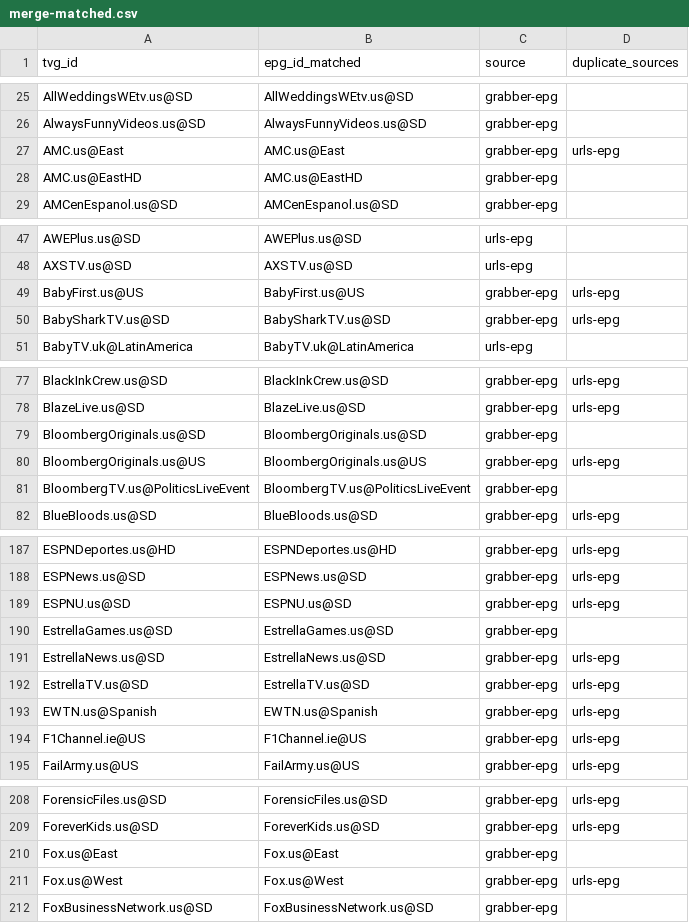
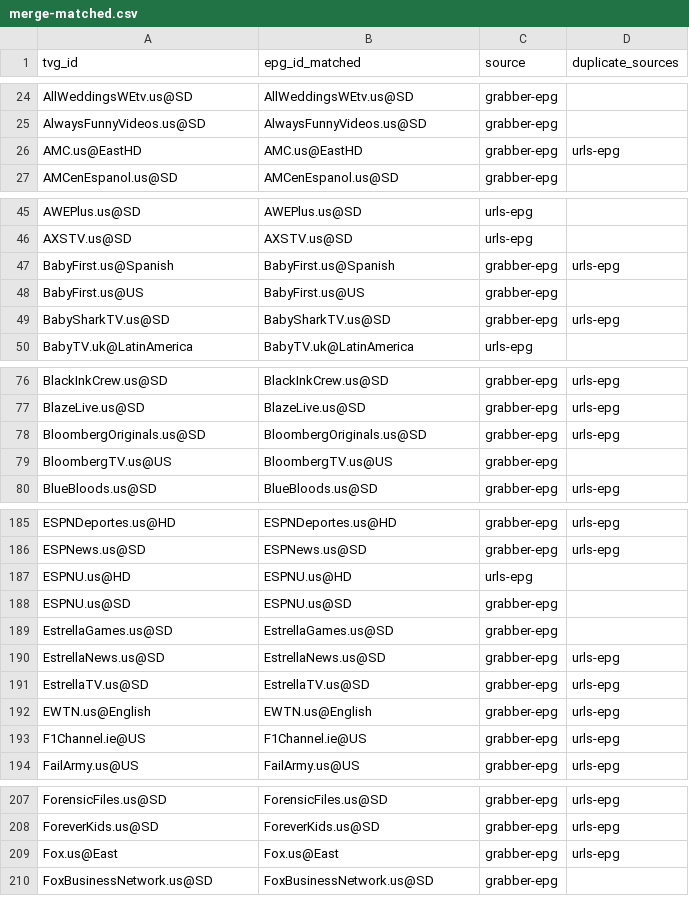
Before and after one commit to umarjamilpc/EPG-LIST-GEN, a CSV file: epgs/US/reports/merge-matched.csv, drawn as a sheet; only a part is shown, gaps mark what is left out; the diff covers the shown part only.

```diff
--- a/epgs/US/reports/merge-matched.csv
+++ b/epgs/US/reports/merge-matched.csv
@@ -26,4 +25,3 @@ AllWeddingsWEtv.us@SD,AllWeddingsWEtv.us@SD,grabber-epg,
 AlwaysFunnyVideos.us@SD,AlwaysFunnyVideos.us@SD,grabber-epg,
-AMC.us@East,AMC.us@East,grabber-epg,urls-epg
-AMC.us@EastHD,AMC.us@EastHD,grabber-epg,
+AMC.us@EastHD,AMC.us@EastHD,grabber-epg,urls-epg
 AMCenEspanol.us@SD,AMCenEspanol.us@SD,grabber-epg,
@@ -48,3 +46,4 @@ AWEPlus.us@SD,AWEPlus.us@SD,urls-epg,
 AXSTV.us@SD,AXSTV.us@SD,urls-epg,
-BabyFirst.us@US,BabyFirst.us@US,grabber-epg,urls-epg
+BabyFirst.us@Spanish,BabyFirst.us@Spanish,grabber-epg,urls-epg
+BabyFirst.us@US,BabyFirst.us@US,grabber-epg,
 BabySharkTV.us@SD,BabySharkTV.us@SD,grabber-epg,urls-epg
@@ -78,5 +77,4 @@ BlackInkCrew.us@SD,BlackInkCrew.us@SD,grabber-epg,urls-epg
 BlazeLive.us@SD,BlazeLive.us@SD,grabber-epg,urls-epg
-BloombergOriginals.us@SD,BloombergOriginals.us@SD,grabber-epg,
-BloombergOriginals.us@US,BloombergOriginals.us@US,grabber-epg,urls-epg
-BloombergTV.us@PoliticsLiveEvent,BloombergTV.us@PoliticsLiveEvent,grabber-epg,
+BloombergOriginals.us@SD,BloombergOriginals.us@SD,grabber-epg,urls-epg
+BloombergTV.us@US,BloombergTV.us@US,grabber-epg,
 BlueBloods.us@SD,BlueBloods.us@SD,grabber-epg,urls-epg
@@ -188,3 +186,4 @@ ESPNDeportes.us@HD,ESPNDeportes.us@HD,grabber-epg,urls-epg
 ESPNews.us@SD,ESPNews.us@SD,grabber-epg,urls-epg
-ESPNU.us@SD,ESPNU.us@SD,grabber-epg,urls-epg
+ESPNU.us@HD,ESPNU.us@HD,urls-epg,
+ESPNU.us@SD,ESPNU.us@SD,grabber-epg,
 EstrellaGames.us@SD,EstrellaGames.us@SD,grabber-epg,
@@ -192,3 +191,3 @@ EstrellaNews.us@SD,EstrellaNews.us@SD,grabber-epg,urls-epg
 EstrellaTV.us@SD,EstrellaTV.us@SD,grabber-epg,urls-epg
-EWTN.us@Spanish,EWTN.us@Spanish,grabber-epg,urls-epg
+EWTN.us@English,EWTN.us@English,grabber-epg,urls-epg
 F1Channel.ie@US,F1Channel.ie@US,grabber-epg,urls-epg
@@ -209,4 +208,3 @@ ForensicFiles.us@SD,ForensicFiles.us@SD,grabber-epg,urls-epg
 ForeverKids.us@SD,ForeverKids.us@SD,grabber-epg,urls-epg
-Fox.us@East,Fox.us@East,grabber-epg,
-Fox.us@West,Fox.us@West,grabber-epg,urls-epg
+Fox.us@East,Fox.us@East,grabber-epg,urls-epg
 FoxBusinessNetwork.us@SD,FoxBusinessNetwork.us@SD,grabber-epg,
```
Also changed, not shown: 4 removed rows and 16 edited cells elsewhere in this file, epgs/US/reports/grabber-matched.csv, epgs/US/reports/urls-matched.csv, 12 other files.
